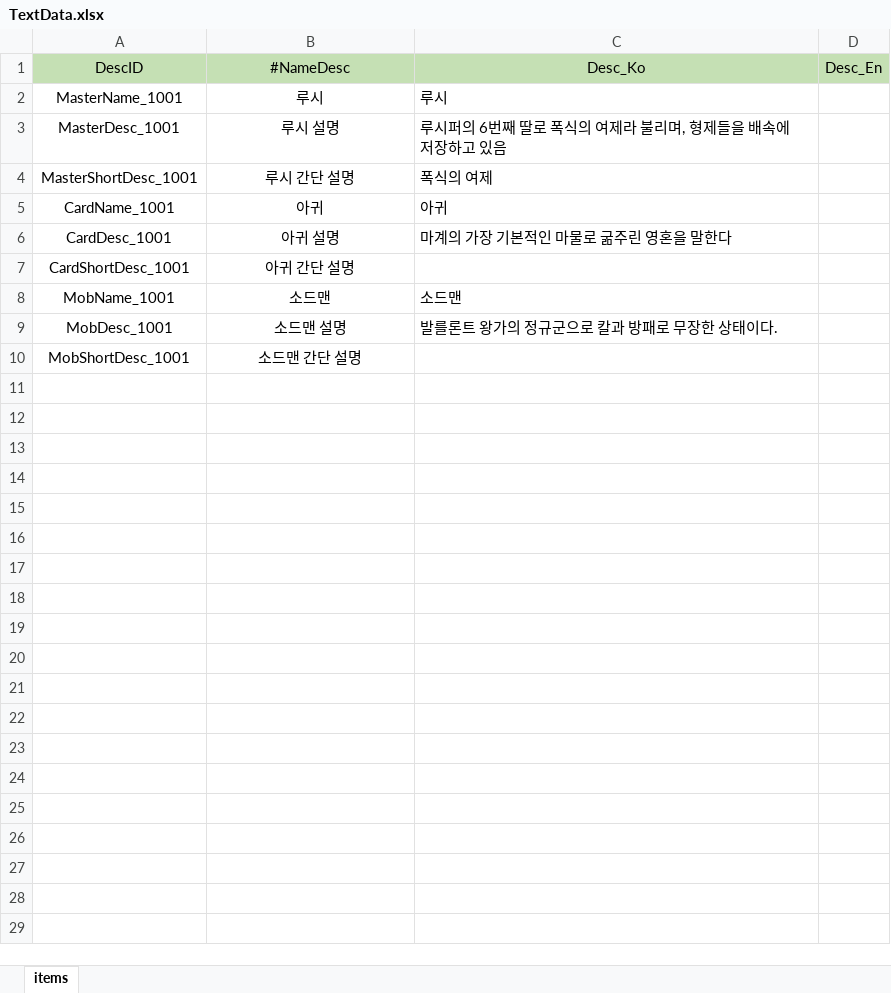
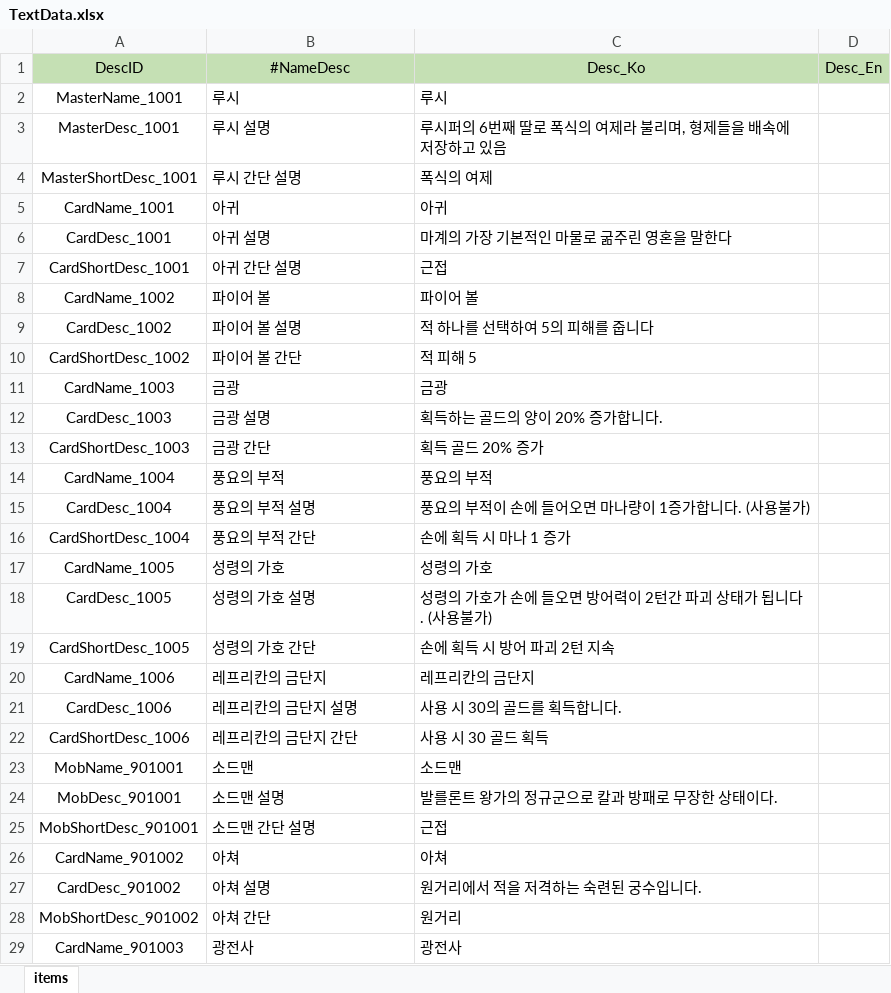
Before and after one commit to Milkbboy/repo, an Excel workbook: Assets/ERang/Excels/TextData.xlsx, sheet items, drawn as a sheet; only a part is shown; values as stored, in another font and other column widths than the file's, no borders; addresses are those after the commit; the diff covers the shown part only; the diff names each change by its address in the sheet, - before the commit and + after, or states it on an @@ line.

```diff
--- a/Assets/ERang/Excels/TextData.xlsx (sheet items)
+++ b/Assets/ERang/Excels/TextData.xlsx (sheet items)
-B2:B7 alignment: center
+B2:B7 alignment: left
-C7: (empty)
+C7: 근접
+row 8: CardName_1002 | 파이어 볼 | 파이어 볼
+row 9: CardDesc_1002 | 파이어 볼 설명 | 적 하나를 선택하여 5의 피해를 줍니다
+row 10: CardShortDesc_1002 | 파이어 볼 간단 | 적 피해 5
+row 11: CardName_1003 | 금광 | 금광
+row 12: CardDesc_1003 | 금광 설명 | 획득하는 골드의 양이 20% 증가합니다.
+row 13: CardShortDesc_1003 | 금광 간단 | 획득 골드 20% 증가
+row 14: CardName_1004 | 풍요의 부적 | 풍요의 부적
+row 15: CardDesc_1004 | 풍요의 부적 설명 | 풍요의 부적이 손에 들어오면 마나량이 1증가합니다. (사용불가)
+row 16: CardShortDesc_1004 | 풍요의 부적 간단 | 손에 획득 시 마나 1 증가
+row 17: CardName_1005 | 성령의 가호 | 성령의 가호
+row 18: CardDesc_1005 | 성령의 가호 설명 | 성령의 가호가 손에 들오면 방어력이 2턴간 파괴 상태가 됩니다. (사용불가)
+row 19: CardShortDesc_1005 | 성령의 가호 간단 | 손에 획득 시 방어 파괴 2턴 지속
+row 20: CardName_1006 | 레프리칸의 금단지 | 레프리칸의 금단지
+row 21: CardDesc_1006 | 레프리칸의 금단지 설명 | 사용 시 30의 골드를 획득합니다.
+row 22: CardShortDesc_1006 | 레프리칸의 금단지 간단 | 사용 시 30 골드 획득
-A23: MobName_1001
+A23: MobName_901001
-B23:B25 alignment: center
+B23:B25 alignment: left
-A24: MobDesc_1001
+A24: MobDesc_901001
-A25: MobShortDesc_1001
+A25: MobShortDesc_901001
-C25: (empty)
+C25: 근접
+row 26: CardName_901002 | 아쳐 | 아쳐
+row 27: CardDesc_901002 | 아쳐 설명 | 원거리에서 적을 저격하는 숙련된 궁수입니다.
+row 28: MobShortDesc_901002 | 아쳐 간단 | 원거리
+row 29: CardName_901003 | 광전사 | 광전사
```
Also changed, not shown: 2 added rows elsewhere in this sheet, Assets/ERang/Excels/CardData.xlsx, Assets/ERang/Excels/LevelGroupData.xlsx, 1 other file.
